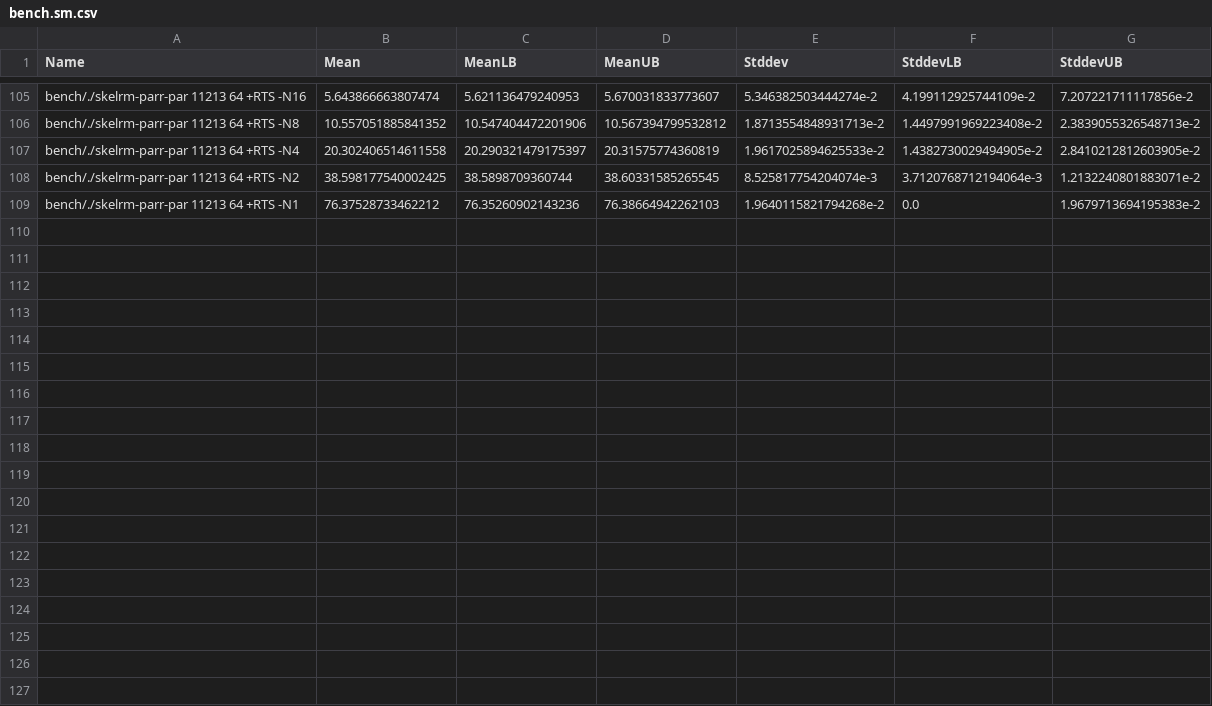
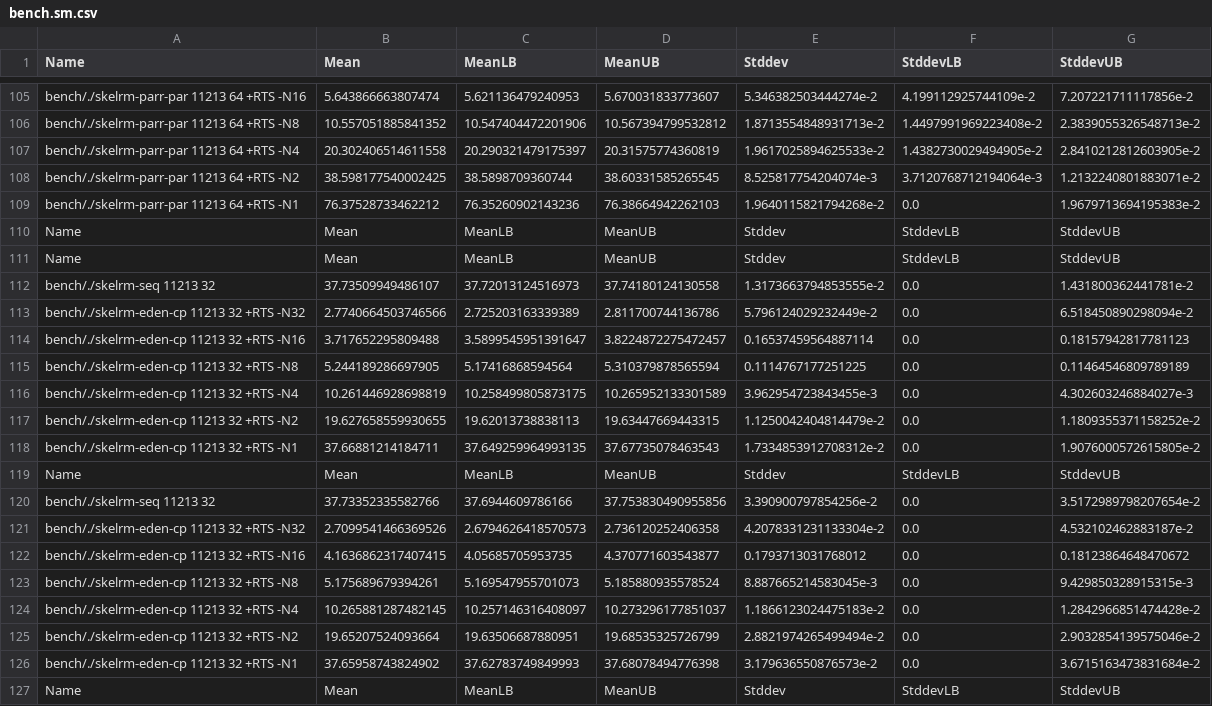
Before and after one commit to Parrows/Parrows, a CSV file: benchmarks/rm/bench.sm.csv, drawn as a sheet; only a part is shown, gaps mark what is left out.

```diff
--- a/benchmarks/rm/bench.sm.csv
+++ b/benchmarks/rm/bench.sm.csv
@@ -109 +109,19 @@ Name,Mean,MeanLB,MeanUB,Stddev,StddevLB,StddevUB
 "bench/./skelrm-parr-par 11213 64 +RTS -N1",76.37528733462212,76.35260902143236,76.38664942262103,1.9640115821794268e-2,0.0,1.9679713694195383e-2
+Name,Mean,MeanLB,MeanUB,Stddev,StddevLB,StddevUB
+Name,Mean,MeanLB,MeanUB,Stddev,StddevLB,StddevUB
+"bench/./skelrm-seq 11213 32",37.73509949486107,37.72013124516973,37.74180124130558,1.3173663794853555e-2,0.0,1.431800362441781e-2
+"bench/./skelrm-eden-cp 11213 32 +RTS -N32",2.7740664503746566,2.725203163339389,2.811700744136786,5.796124029232449e-2,0.0,6.518450890298094e-2
+"bench/./skelrm-eden-cp 11213 32 +RTS -N16",3.717652295809488,3.5899545951391647,3.8224872275472457,0.16537459564887114,0.0,0.18157942817781123
+"bench/./skelrm-eden-cp 11213 32 +RTS -N8",5.244189286697905,5.17416868594564,5.310379878565594,0.1114767177251225,0.0,0.11464546809789189
+"bench/./skelrm-eden-cp 11213 32 +RTS -N4",10.261446928698819,10.258499805873175,10.265952133301589,3.962954723843455e-3,0.0,4.302603246884027e-3
+"bench/./skelrm-eden-cp 11213 32 +RTS -N2",19.627658559930655,19.62013738838113,19.63447669443315,1.1250042404814479e-2,0.0,1.1809355371158252e-2
+"bench/./skelrm-eden-cp 11213 32 +RTS -N1",37.66881214184711,37.649259964993135,37.67735078463543,1.7334853912708312e-2,0.0,1.9076000572615805e-2
+Name,Mean,MeanLB,MeanUB,Stddev,StddevLB,StddevUB
+"bench/./skelrm-seq 11213 32",37.73352335582766,37.6944609786166,37.753830490955856,3.390900797854256e-2,0.0,3.5172989798207654e-2
+"bench/./skelrm-eden-cp 11213 32 +RTS -N32",2.7099541466369526,2.6794626418570573,2.736120252406358,4.2078331231133304e-2,0.0,4.532102462883187e-2
+"bench/./skelrm-eden-cp 11213 32 +RTS -N16",4.1636862317407415,4.05685705953735,4.370771603543877,0.1793713031768012,0.0,0.18123864648470672
+"bench/./skelrm-eden-cp 11213 32 +RTS -N8",5.175689679394261,5.169547955701073,5.185880935578524,8.887665214583045e-3,0.0,9.429850328915315e-3
+"bench/./skelrm-eden-cp 11213 32 +RTS -N4",10.265881287482145,10.257146316408097,10.273296177851037,1.1866123024475183e-2,0.0,1.2842966851474428e-2
+"bench/./skelrm-eden-cp 11213 32 +RTS -N2",19.65207524093664,19.63506687880951,19.68535325726799,2.8821974265499494e-2,0.0,2.9032854139575046e-2
+"bench/./skelrm-eden-cp 11213 32 +RTS -N1",37.65958743824902,37.62783749849993,37.68078494776398,3.179636550876573e-2,0.0,3.6715163473831684e-2
+Name,Mean,MeanLB,MeanUB,Stddev,StddevLB,StddevUB
```
Also changed, not shown: benchmarks/sudoku/bench.csv, 2 other files.
